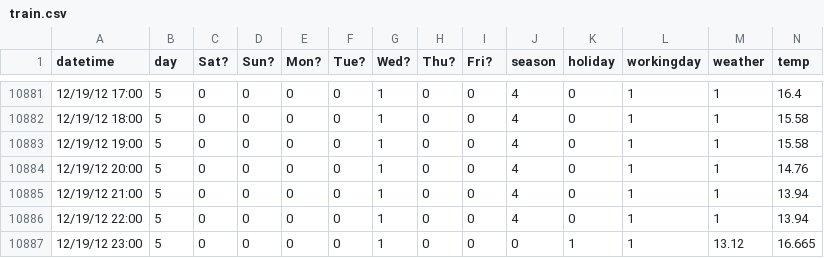
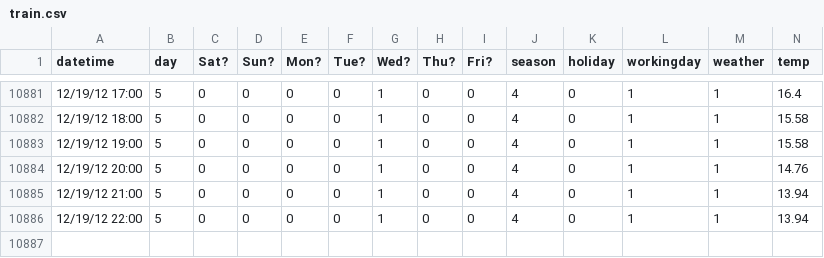
Before and after one commit to agadiraju/519finalproject, a CSV file: train.csv, drawn as a sheet; only a part is shown, gaps mark what is left out; rows hold the shown columns only; the diff names each change by its address in the sheet, - before the commit and + after, or states it on an @@ line.

Commit message:
delete last row in train file

```diff
--- a/train.csv
+++ b/train.csv
-row 10887: 12/19/12 23:00 | 5 | 0 | 0 | 0 | 0 | 1 | 0 | 0 | 0 | 1 | 1 | 13.12 | 16.665
```
